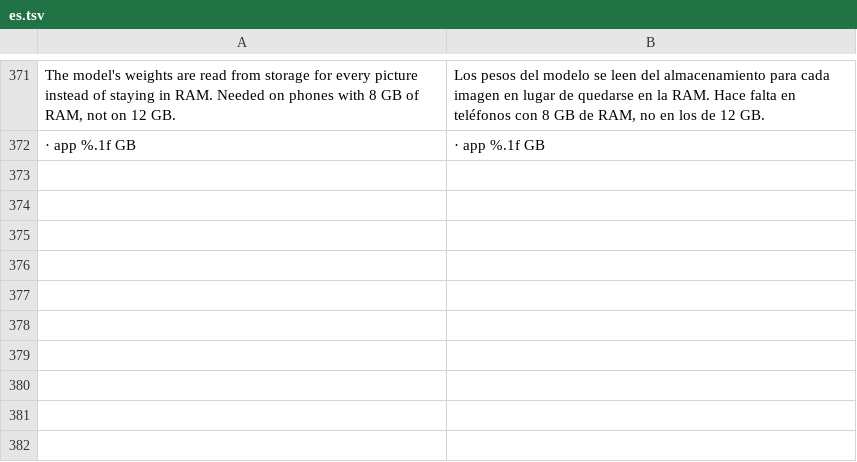
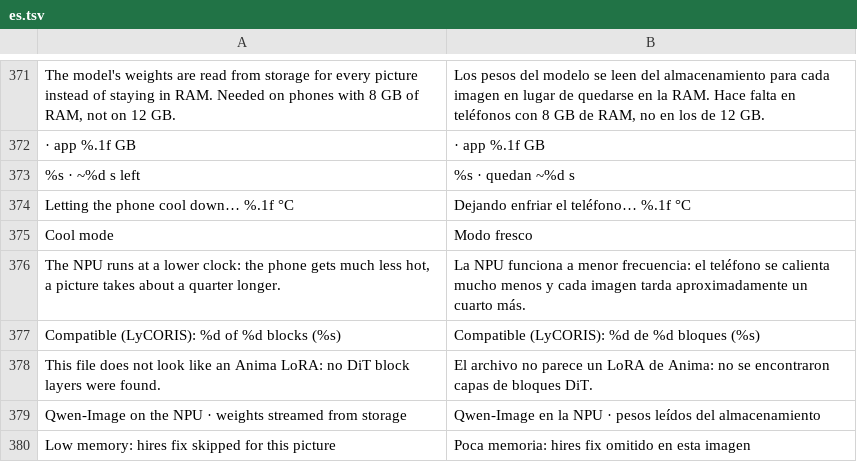
Before and after one commit to GrimmDev-Glitch/hexanima, a TSV file: app/assets/lang/es.tsv, drawn as a sheet; only a part is shown, gaps mark what is left out.

```diff
--- a/app/assets/lang/es.tsv
+++ b/app/assets/lang/es.tsv
@@ -372 +372,9 @@ The model's weights are read from storage for every picture instead of staying i
   ·  app %.1f GB	  ·  app %.1f GB
+%s  ·  ~%d s left	%s  ·  quedan ~%d s
+Letting the phone cool down… %.1f °C	Dejando enfriar el teléfono… %.1f °C
+Cool mode	Modo fresco
+The NPU runs at a lower clock: the phone gets much less hot, a picture takes about a quarter longer.	La NPU funciona a menor frecuencia: el teléfono se calienta mucho menos y cada imagen tarda aproximadamente un cuarto más.
+Compatible (LyCORIS): %d of %d blocks (%s)	Compatible (LyCORIS): %d de %d bloques (%s)
+This file does not look like an Anima LoRA: no DiT block layers were found.	El archivo no parece un LoRA de Anima: no se encontraron capas de bloques DiT.
+Qwen-Image on the NPU · weights streamed from storage	Qwen-Image en la NPU · pesos leídos del almacenamiento
+Low memory: hires fix skipped for this picture	Poca memoria: hires fix omitido en esta imagen
```
Also changed, not shown: 10 other files.
